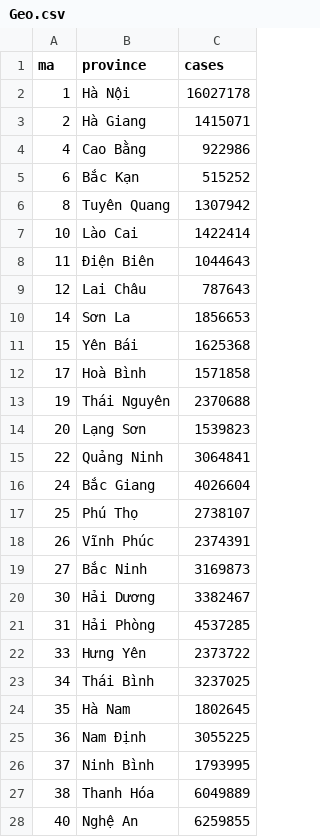
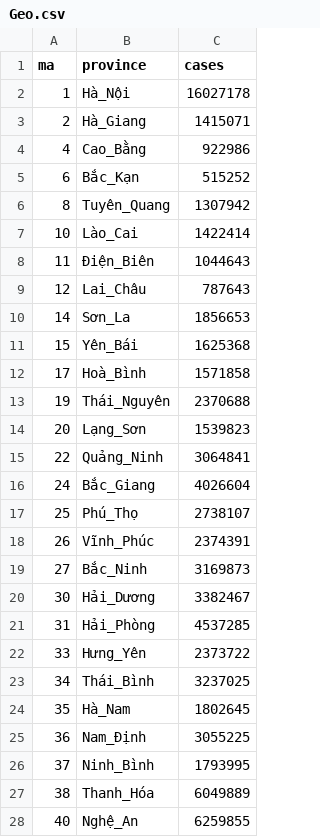
Before and after one commit to lightsintheblue/Book, a CSV file: Geo.csv, drawn as a sheet; only a part is shown; the diff covers the shown part only.

Commit message:
Update Geo.csv

```diff
--- a/Geo.csv
+++ b/Geo.csv
@@ -1,28 +1,28 @@
 ma,province,cases
-1,Hà Nội,16027178
-2,Hà Giang,1415071
-4,Cao Bằng,922986
-6,Bắc Kạn,515252
-8,Tuyên Quang,1307942
-10,Lào Cai,1422414
-11,Ðiện Biên,1044643
-12,Lai Châu,787643
-14,Sơn La,1856653
-15,Yên Bái,1625368
-17,Hoà Bình,1571858
-19,Thái Nguyên,2370688
-20,Lạng Sơn,1539823
-22,Quảng Ninh,3064841
-24,Bắc Giang,4026604
-25,Phú Thọ,2738107
-26,Vĩnh Phúc,2374391
-27,Bắc Ninh,3169873
-30,Hải Dương,3382467
-31,Hải Phòng,4537285
-33,Hưng Yên,2373722
-34,Thái Bình,3237025
-35,Hà Nam,1802645
-36,Nam Ðịnh,3055225
-37,Ninh Bình,1793995
-38,Thanh Hóa,6049889
-40,Nghệ An,6259855
+1,Hà_Nội,16027178
+2,Hà_Giang,1415071
+4,Cao_Bằng,922986
+6,Bắc_Kạn,515252
+8,Tuyên_Quang,1307942
+10,Lào_Cai,1422414
+11,Ðiện_Biên,1044643
+12,Lai_Châu,787643
+14,Sơn_La,1856653
+15,Yên_Bái,1625368
+17,Hoà_Bình,1571858
+19,Thái_Nguyên,2370688
+20,Lạng_Sơn,1539823
+22,Quảng_Ninh,3064841
+24,Bắc_Giang,4026604
+25,Phú_Thọ,2738107
+26,Vĩnh_Phúc,2374391
+27,Bắc_Ninh,3169873
+30,Hải_Dương,3382467
+31,Hải_Phòng,4537285
+33,Hưng_Yên,2373722
+34,Thái_Bình,3237025
+35,Hà_Nam,1802645
+36,Nam_Ðịnh,3055225
+37,Ninh_Bình,1793995
+38,Thanh_Hóa,6049889
+40,Nghệ_An,6259855
```
Also changed, not shown: 36 edited cells elsewhere in this file.
